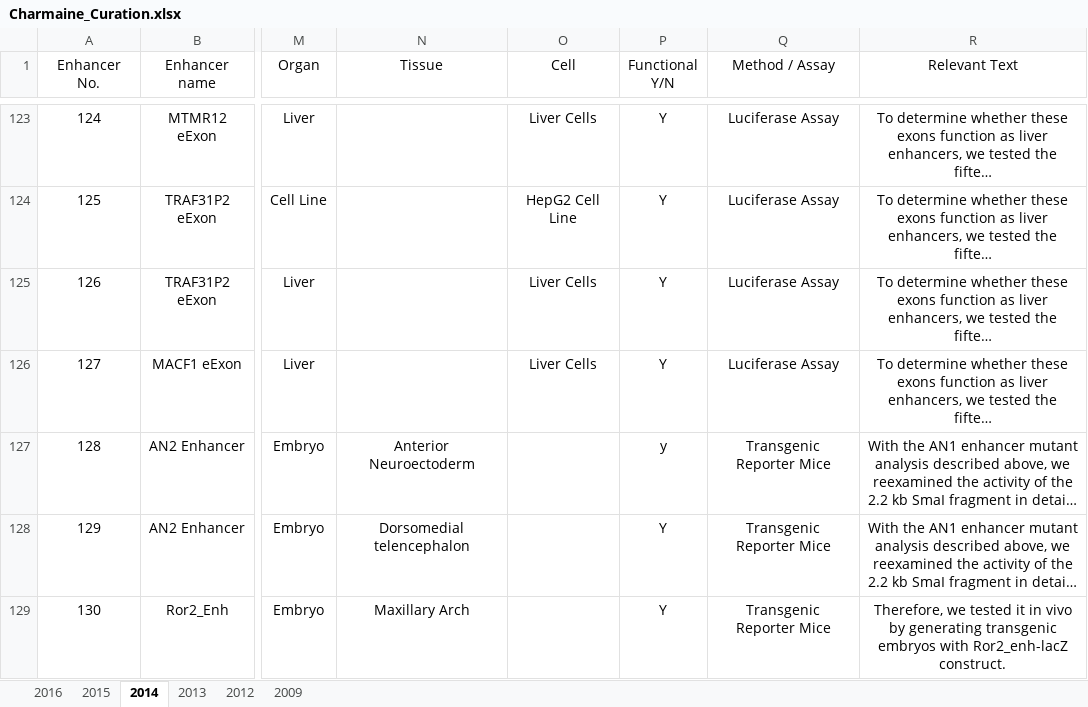
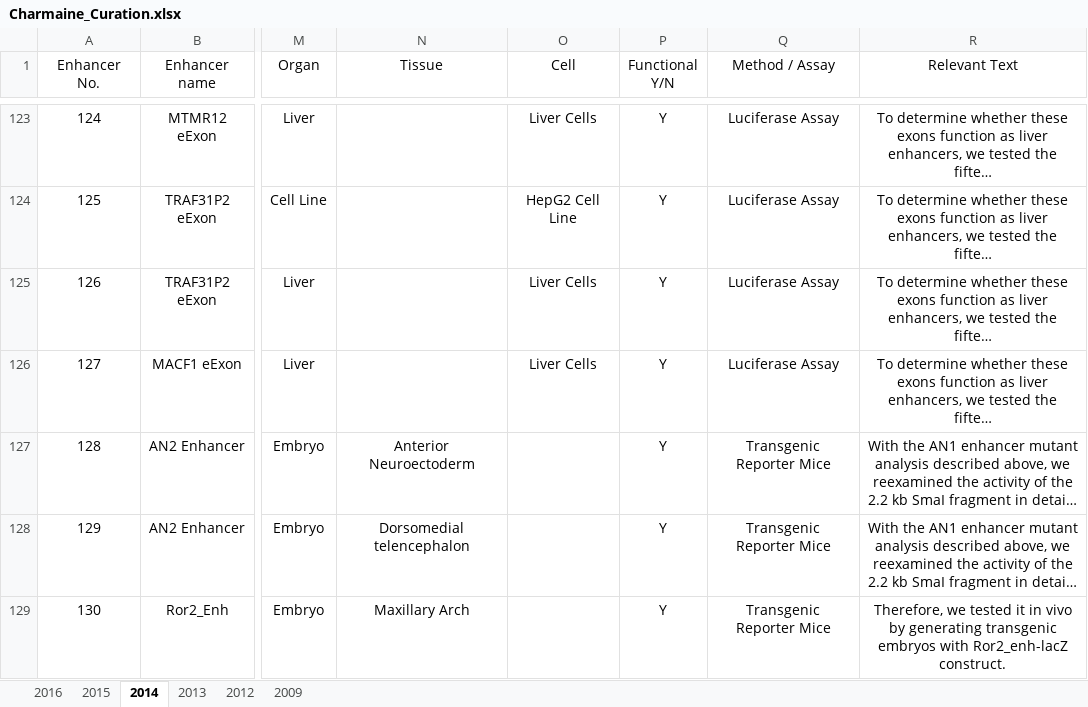
Before and after one commit to woonyee28/web-database, an Excel workbook: createDatabase/Charmaine_Curation.xlsx, sheet 2014, drawn as a sheet; only a part is shown, gaps mark what is left out; long unchanged cells end in …; values as stored, in another font and other column widths than the file's, no borders; the diff names each change by its address in the sheet, - before the commit and + after, or states it on an @@ line.

```diff
--- a/createDatabase/Charmaine_Curation.xlsx (sheet 2014)
+++ b/createDatabase/Charmaine_Curation.xlsx (sheet 2014)
-P127 (Functional Y/N): y
+P127 (Functional Y/N): Y
```
Also changed, not shown: sheet 2009, 19 other files.
